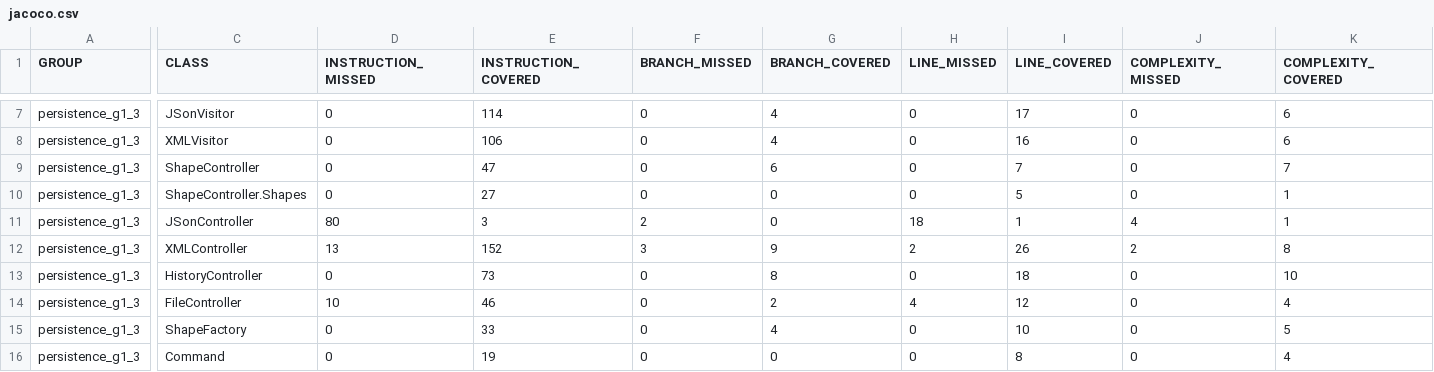
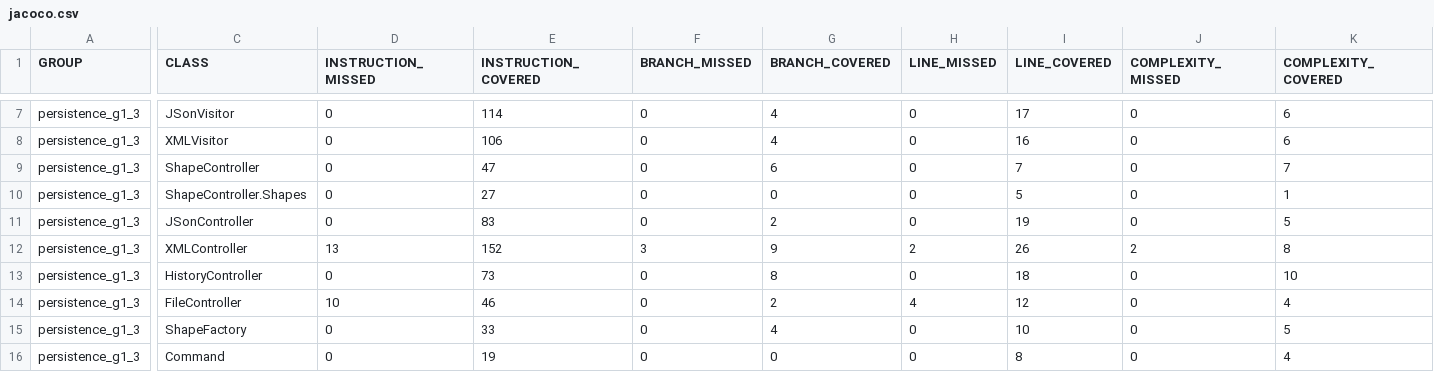
Before and after one commit to Jerome-GBZ/Projet-Patron-de-conception, a CSV file: target/site/jacoco/jacoco.csv, drawn as a sheet; only a part is shown, gaps mark what is left out; the diff covers the shown part only; the diff names each change by its address in the sheet, - before the commit and + after, or states it on an @@ line.

```diff
--- a/target/site/jacoco/jacoco.csv
+++ b/target/site/jacoco/jacoco.csv
-D11 (INSTRUCTION_MISSED): 80
+D11 (INSTRUCTION_MISSED): 0
-E11 (INSTRUCTION_COVERED): 3
+E11 (INSTRUCTION_COVERED): 83
-F11 (BRANCH_MISSED): 2
+F11 (BRANCH_MISSED): 0
-G11 (BRANCH_COVERED): 0
+G11 (BRANCH_COVERED): 2
-H11 (LINE_MISSED): 18
+H11 (LINE_MISSED): 0
-I11 (LINE_COVERED): 1
+I11 (LINE_COVERED): 19
-J11 (COMPLEXITY_MISSED): 4
+J11 (COMPLEXITY_MISSED): 0
-K11 (COMPLEXITY_COVERED): 1
+K11 (COMPLEXITY_COVERED): 5
```
Also changed, not shown: 26 edited cells elsewhere in this file, 52 other files.
